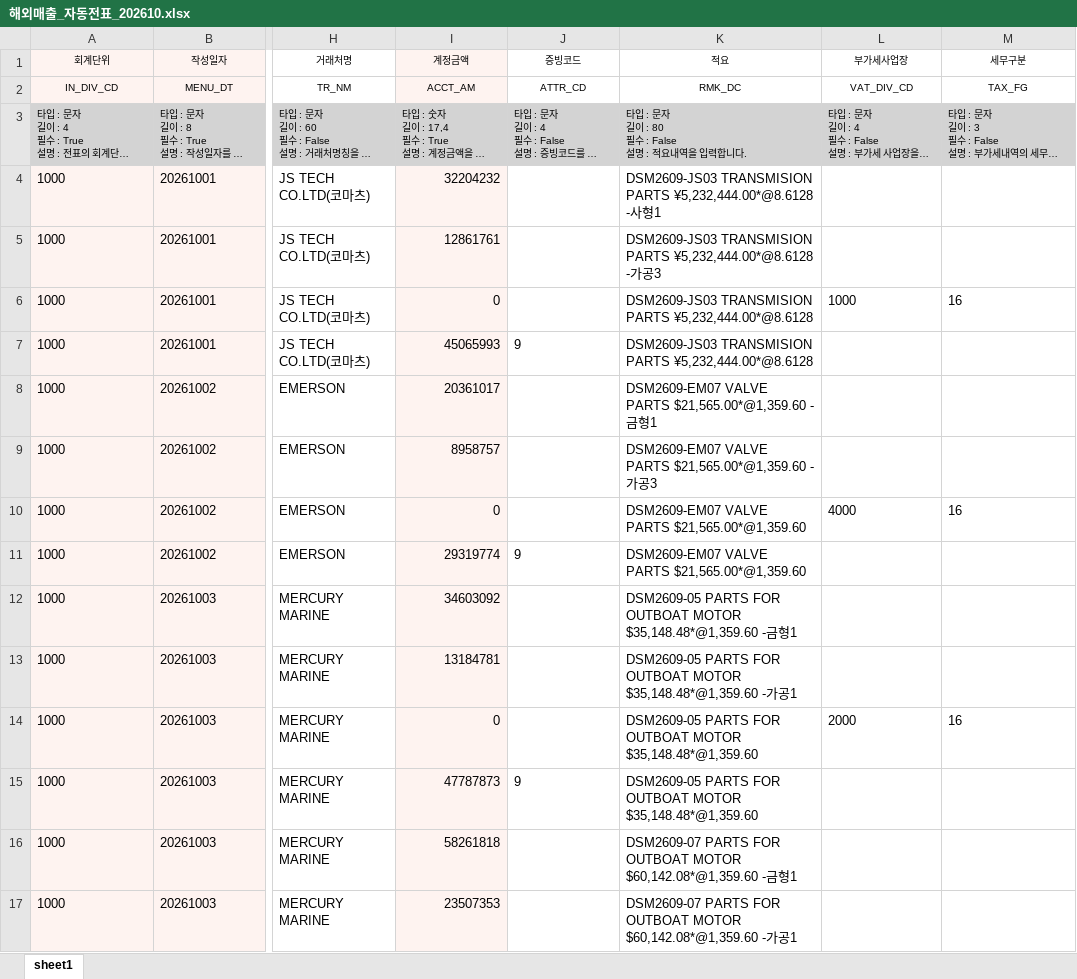
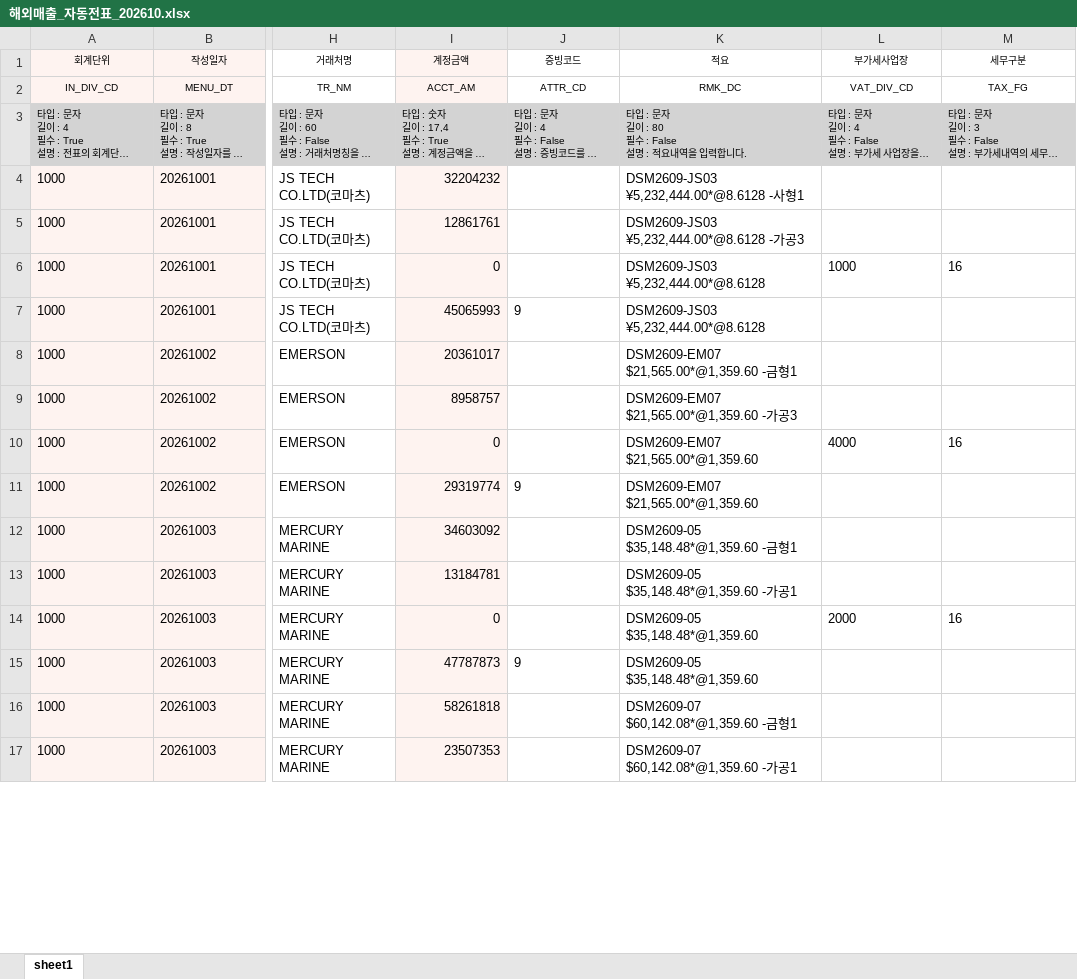
Before and after one commit to a01042102350/date, an Excel workbook: PC백업_C_ai/매월마감/해외자동전표/202610/해외매출_자동전표_202610.xlsx, sheet sheet1, drawn as a sheet; only a part is shown, gaps mark what is left out; long unchanged cells end in …; values as stored, in another font and other column widths than the file's, no borders; the diff covers the shown part only; the diff names each change by its address in the sheet, - before the commit and + after, or states it on an @@ line.

```diff
--- a/PC백업_C_ai/매월마감/해외자동전표/202610/해외매출_자동전표_202610.xlsx (sheet sheet1)
+++ b/PC백업_C_ai/매월마감/해외자동전표/202610/해외매출_자동전표_202610.xlsx (sheet sheet1)
-K4 (적요): DSM2609-JS03 TRANSMISION PARTS ¥5,232,444.00*@8.6128 -…
+K4 (적요): DSM2609-JS03 ¥5,232,444.00*@8.6128 -…
-K5 (적요): DSM2609-JS03 TRANSMISION PARTS ¥5,232,444.00*@8.6128 -…
+K5 (적요): DSM2609-JS03 ¥5,232,444.00*@8.6128 -…
-K6:K7 (적요): DSM2609-JS03 TRANSMISION PARTS ¥5,232,444.00*@8.6128
+K6:K7 (적요): DSM2609-JS03 ¥5,232,444.00*@8.6128
-K8 (적요): DSM2609-EM07 VALVE PARTS $21,565.00*@1,359.60 -금형1
+K8 (적요): DSM2609-EM07 $21,565.00*@1,359.60 -금형1
-K9 (적요): DSM2609-EM07 VALVE PARTS $21,565.00*@1,359.60 -가공3
+K9 (적요): DSM2609-EM07 $21,565.00*@1,359.60 -가공3
-K10:K11 (적요): DSM2609-EM07 VALVE PARTS $21,565.00*@1,359.60
+K10:K11 (적요): DSM2609-EM07 $21,565.00*@1,359.60
-K12 (적요): DSM2609-05 PARTS FOR OUTBOAT MOTOR $35,148.48*@1,359.60 -…
+K12 (적요): DSM2609-05 $35,148.48*@1,359.60 -…
-K13 (적요): DSM2609-05 PARTS FOR OUTBOAT MOTOR $35,148.48*@1,359.60 -…
+K13 (적요): DSM2609-05 $35,148.48*@1,359.60 -…
-K14:K15 (적요): DSM2609-05 PARTS FOR OUTBOAT MOTOR $35,148.48*@1,359.60
+K14:K15 (적요): DSM2609-05 $35,148.48*@1,359.60
-K16 (적요): DSM2609-07 PARTS FOR OUTBOAT MOTOR $60,142.08*@1,359.60 -…
+K16 (적요): DSM2609-07 $60,142.08*@1,359.60 -…
-K17 (적요): DSM2609-07 PARTS FOR OUTBOAT MOTOR $60,142.08*@1,359.60 -…
+K17 (적요): DSM2609-07 $60,142.08*@1,359.60 -…
```
Also changed, not shown: 322 edited cells elsewhere in this sheet, PC백업_C_ai/매월마감/해외자동전표/202610/해외매출_자동전표_202610_검토.xlsx, 10 other files.
